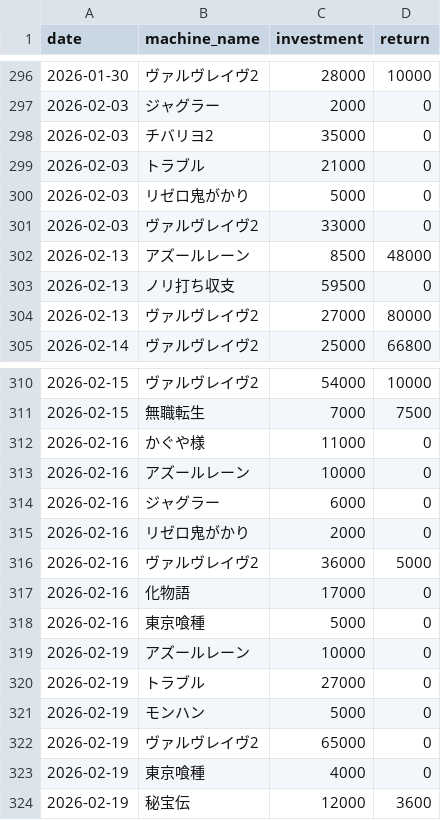
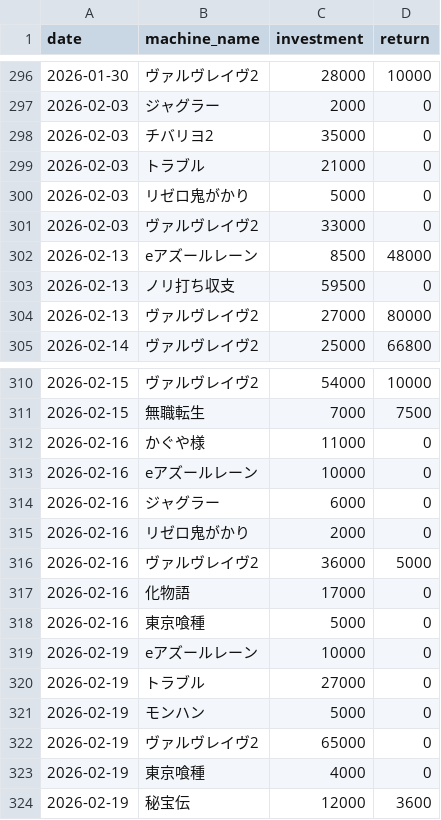
Before and after one commit to stars-stars/pachinko, a CSV file: data/day_datas.csv, drawn as a sheet; only a part is shown, gaps mark what is left out.

Commit message:
add daily total profit and fix data

```diff
--- a/data/day_datas.csv
+++ b/data/day_datas.csv
@@ -301,3 +301,3 @@ date,machine_name,investment,return
 2026-02-03,ヴァルヴレイヴ2,33000,0
-2026-02-13,アズールレーン,8500,48000
+2026-02-13,eアズールレーン,8500,48000
 2026-02-13,ノリ打ち収支,59500,0
@@ -312,3 +312,3 @@ date,machine_name,investment,return
 2026-02-16,かぐや様,11000,0
-2026-02-16,アズールレーン,10000,0
+2026-02-16,eアズールレーン,10000,0
 2026-02-16,ジャグラー,6000,0
@@ -318,3 +318,3 @@ date,machine_name,investment,return
 2026-02-16,東京喰種,5000,0
-2026-02-19,アズールレーン,10000,0
+2026-02-19,eアズールレーン,10000,0
 2026-02-19,トラブル,27000,0
```
Also changed, not shown: 2 other files.
